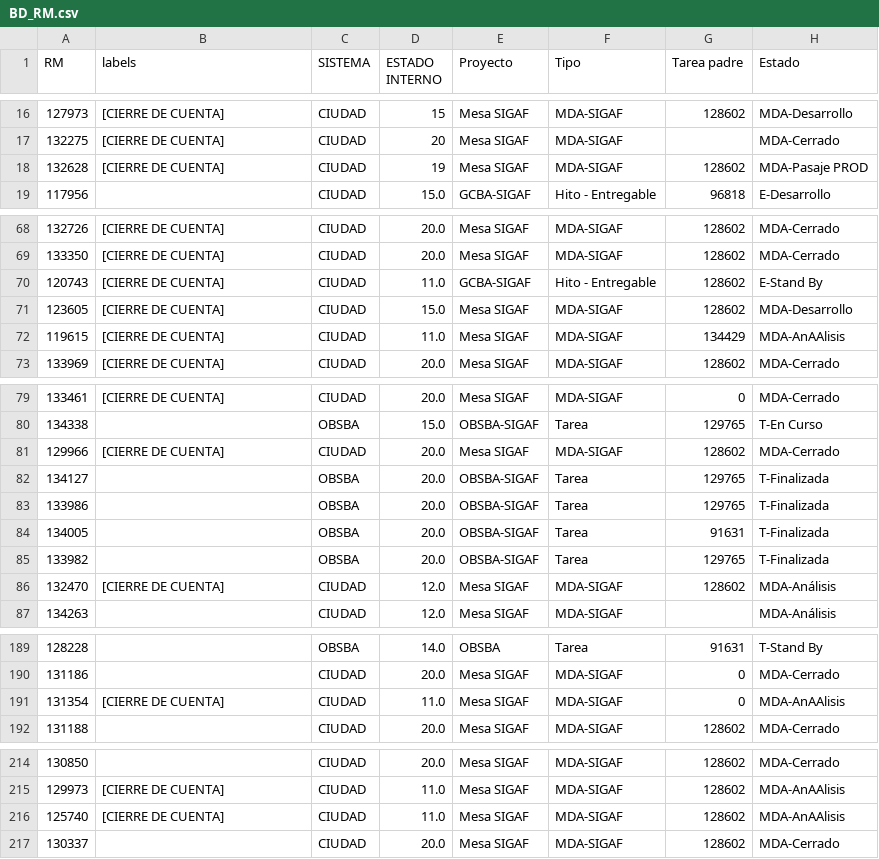
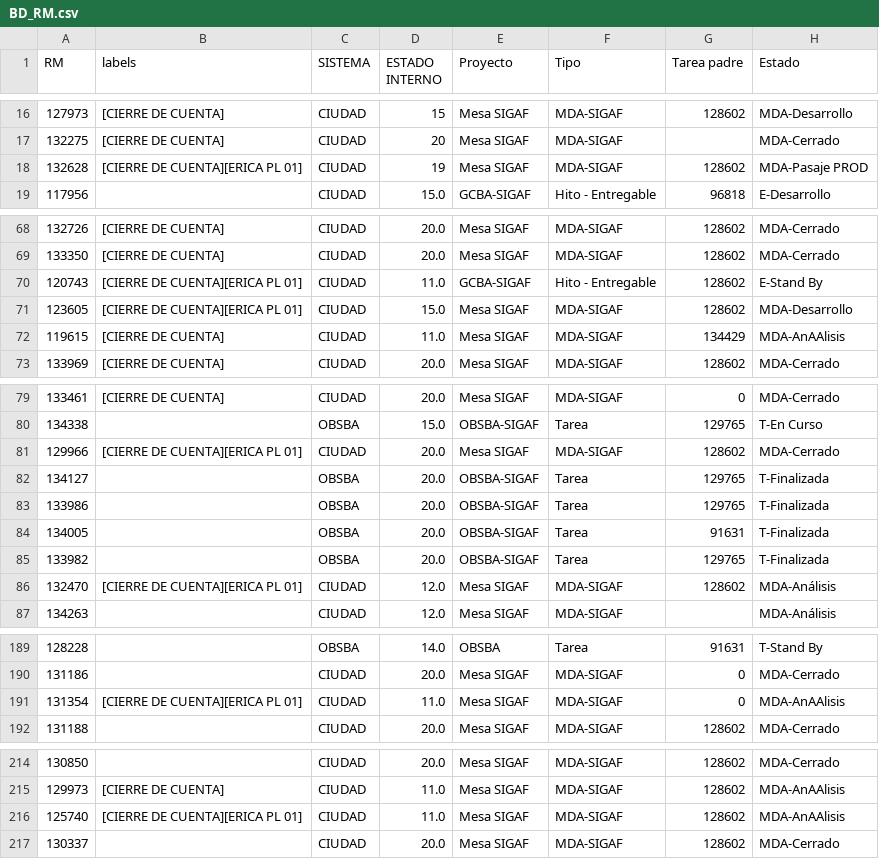
Before and after one commit to darioelola/Archivos, a CSV file: BD_RM.csv, drawn as a sheet; only a part is shown, gaps mark what is left out; the diff names each change by its address in the sheet, - before the commit and + after, or states it on an @@ line.

Commit message:
Update BD_RM.csv

```diff
--- a/BD_RM.csv
+++ b/BD_RM.csv
-B18 (labels): [CIERRE DE CUENTA]
+B18 (labels): [CIERRE DE CUENTA][ERICA PL 01]
-B70:B71 (labels): [CIERRE DE CUENTA]
+B70:B71 (labels): [CIERRE DE CUENTA][ERICA PL 01]
-B81 (labels): [CIERRE DE CUENTA]
+B81 (labels): [CIERRE DE CUENTA][ERICA PL 01]
-B86 (labels): [CIERRE DE CUENTA]
+B86 (labels): [CIERRE DE CUENTA][ERICA PL 01]
-B191 (labels): [CIERRE DE CUENTA]
+B191 (labels): [CIERRE DE CUENTA][ERICA PL 01]
-B216 (labels): [CIERRE DE CUENTA]
+B216 (labels): [CIERRE DE CUENTA][ERICA PL 01]
```
